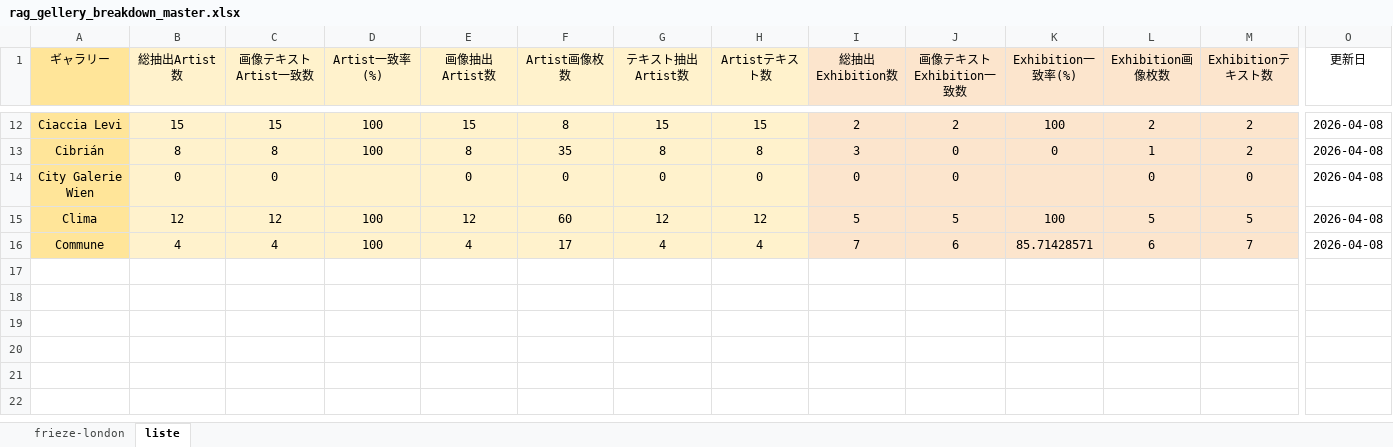
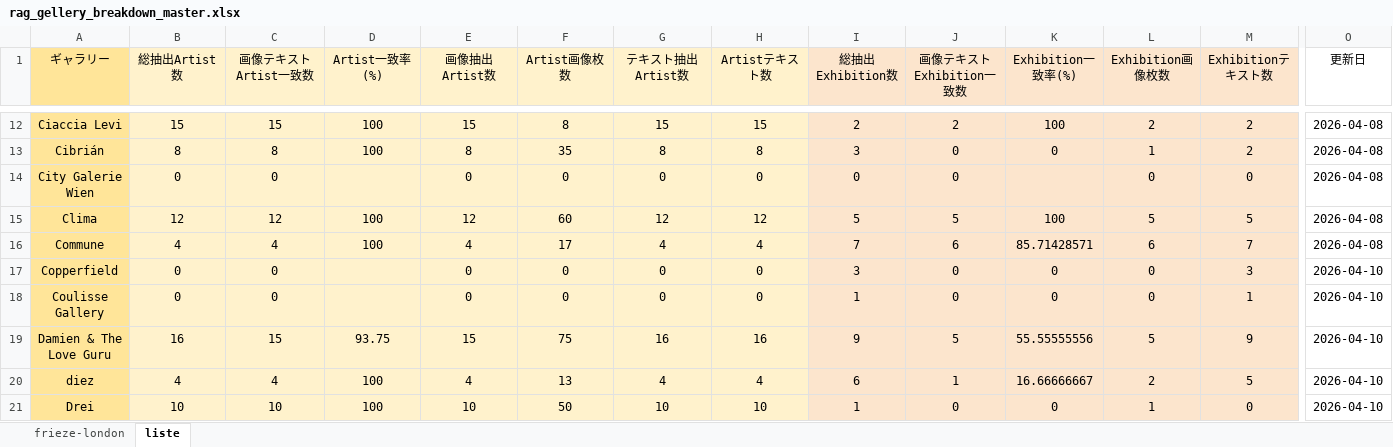
Before and after one commit to syatk19840818gd-jpg/art_pulse_editor, an Excel workbook: data/gallery_lists/rag_gellery_breakdown_master.xlsx, sheet liste, drawn as a sheet; only a part is shown, gaps mark what is left out; values as stored, in another font and other column widths than the file's, no borders; rows hold the shown columns only; the diff names each change by its address in the sheet, - before the commit and + after, or states it on an @@ line.

```diff
--- a/data/gallery_lists/rag_gellery_breakdown_master.xlsx (sheet liste)
+++ b/data/gallery_lists/rag_gellery_breakdown_master.xlsx (sheet liste)
+row 17: Copperfield | 0 | 0 |  | 0 | 0 | 0 | 0 | 3 | 0 | 0 | 0 | 3 | 2026-04-10
+row 18: Coulisse Gallery | 0 | 0 |  | 0 | 0 | 0 | 0 | 1 | 0 | 0 | 0 | 1 | 2026-04-10
+row 19: Damien & The Love Guru | 16 | 15 | 93.75 | 15 | 75 | 16 | 16 | 9 | 5 | 55.55555556 | 5 | 9 | 2026-04-10
+row 20: diez | 4 | 4 | 100 | 4 | 13 | 4 | 4 | 6 | 1 | 16.66666667 | 2 | 5 | 2026-04-10
+row 21: Drei | 10 | 10 | 100 | 10 | 50 | 10 | 10 | 1 | 0 | 0 | 1 | 0 | 2026-04-10
```
Also changed, not shown: sheet frieze-london, 22 other files.
